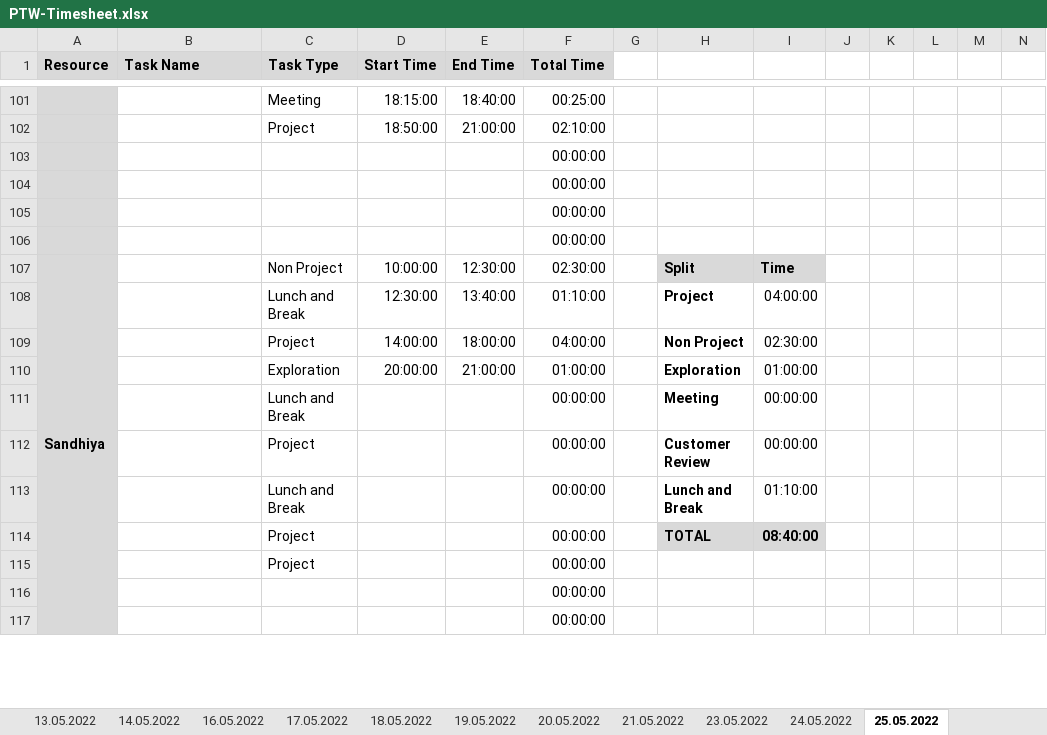
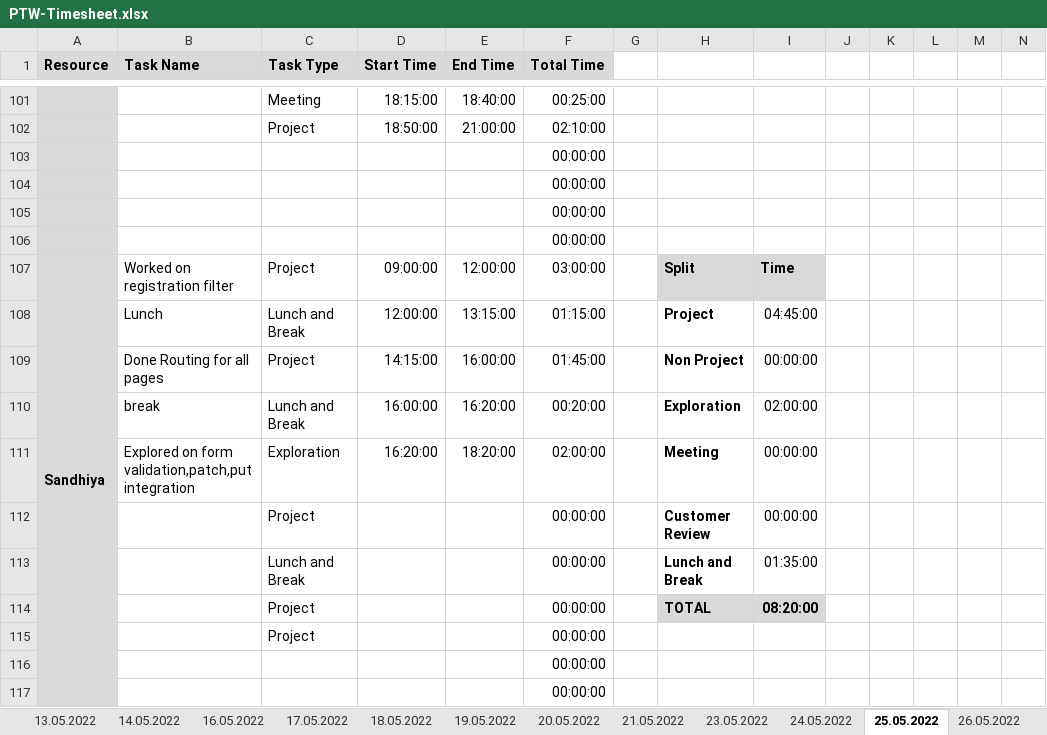
Before and after one commit to arvi9/ASPNet-WebAPI-Anngular-Project, an Excel workbook: Aurora/Process/PTW-Timesheet.xlsx, sheet 25.05.2022, drawn as a sheet; only a part is shown, gaps mark what is left out; values as stored, in another font and other column widths than the file's, no borders; conditional formats not drawn; removed rows and columns are numbered as before the commit, all else as after; rows hold the shown columns only; the diff names each change by its address in the sheet, - before the commit and + after, or states it on an @@ line.

```diff
--- a/Aurora/Process/PTW-Timesheet.xlsx (sheet 25.05.2022)
+++ b/Aurora/Process/PTW-Timesheet.xlsx (sheet 25.05.2022)
+sheet tab: 26.05.2022
-B107 (Task Name): (empty)
+B107 (Task Name): Worked on registration filter
-C107 (Task Type): Non Project
+C107 (Task Type): Project
-D107 (Start Time): 10:00:00
+D107 (Start Time): 09:00:00
-E107 (End Time): 12:30:00
+E107 (End Time): 12:00:00
-F107 (Total Time): 02:30:00
+F107 (Total Time): 03:00:00
-B108 (Task Name): (empty)
+B108 (Task Name): Lunch
-D108 (Start Time): 12:30:00
+D108 (Start Time): 12:00:00
-E108 (End Time): 13:40:00
+E108 (End Time): 13:15:00
-F108 (Total Time): 01:10:00
+F108 (Total Time): 01:15:00
-I108: 04:00:00
+I108: 04:45:00
-B109 (Task Name): (empty)
+B109 (Task Name): Done Routing for all pages
-D109 (Start Time): 14:00:00
+D109 (Start Time): 14:15:00
-E109 (End Time): 18:00:00
+E109 (End Time): 16:00:00
-F109 (Total Time): 04:00:00
+F109 (Total Time): 01:45:00
-I109: 02:30:00
+I109: 00:00:00
-row 110:  |  | Exploration | 20:00:00 | 21:00:00 | 01:00:00 |  | Exploration | 01:00:00
-row 111:  |  | Lunch and Break |  |  | 00:00:00 |  | Meeting | 00:00:00
+row 110:  | break | Lunch and Break | 16:00:00 | 16:20:00 | 00:20:00 |  | Exploration | 02:00:00
+row 111:  | Explored on form validation,patch,put integration | Exploration | 16:20:00 | 18:20:00 | 02:00:00 |  | Meeting | 00:00:00
-I113: 01:10:00
+I113: 01:35:00
-I114: 08:40:00
+I114: 08:20:00
```
Also changed, not shown: other sheet tabs.
